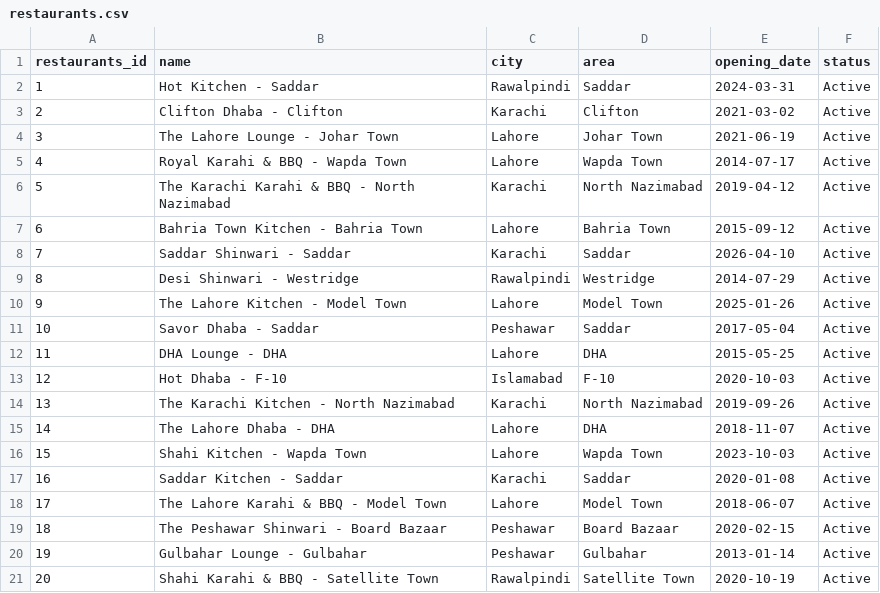
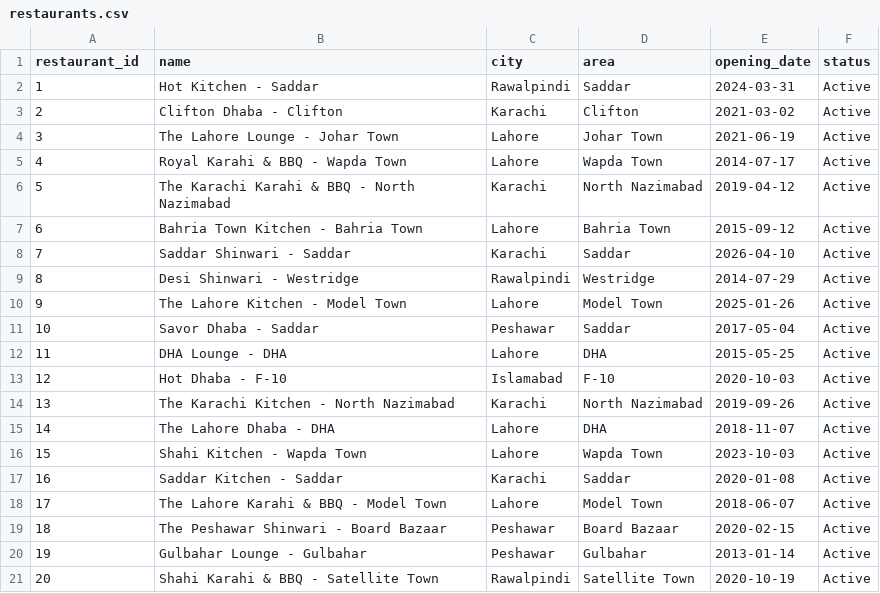
Before and after one commit to aayankhaan/dineiq-backend, a CSV file: raw_data/restaurants.csv, drawn as a sheet.

Commit message:
fix: standardize restaurant ID naming
- Rename restaurants_id to restaurant_id

```diff
--- a/raw_data/restaurants.csv
+++ b/raw_data/restaurants.csv
@@ -1,2 +1,2 @@
-restaurants_id,name,city,area,opening_date,status
+restaurant_id,name,city,area,opening_date,status
 1,Hot Kitchen - Saddar,Rawalpindi,Saddar,2024-03-31,Active
```
Also changed, not shown: raw_data/menu_item_ingredients.csv, 1 other file.
